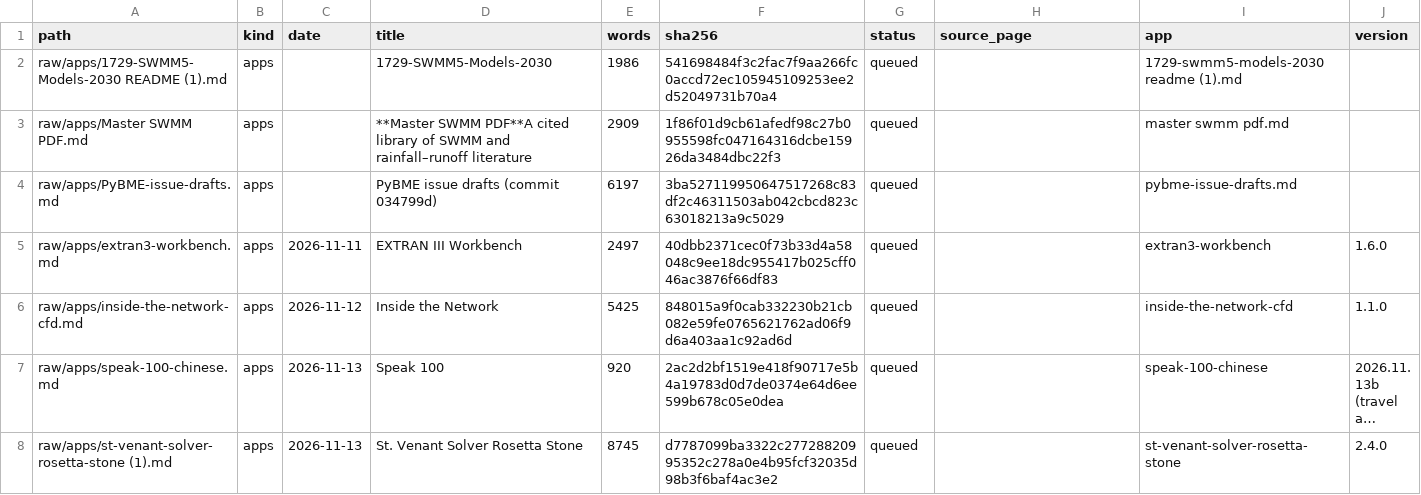
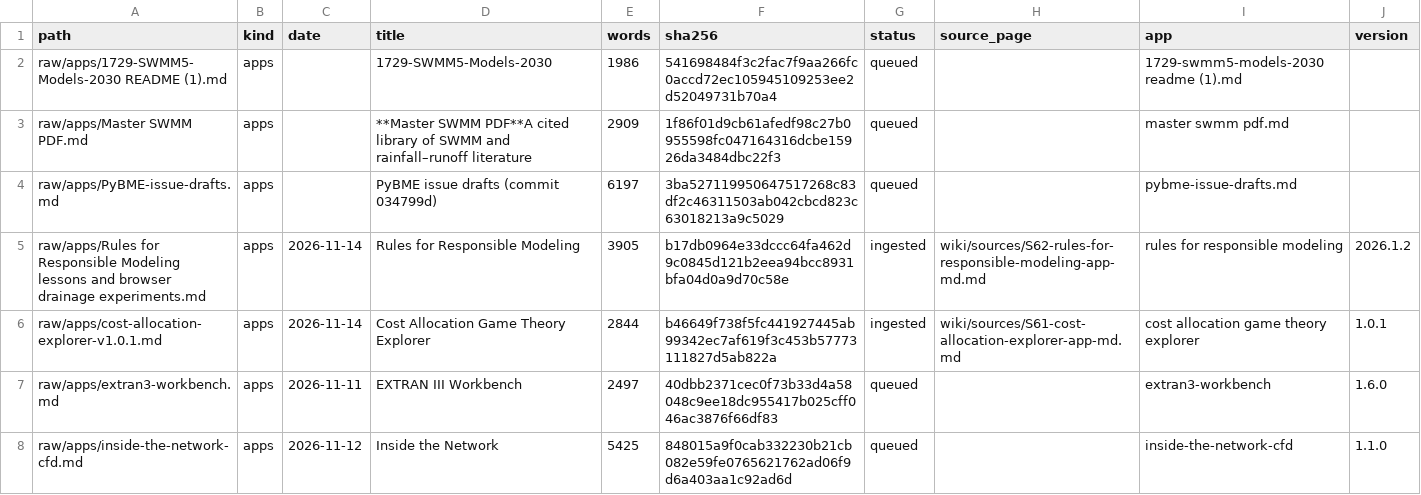
Before and after one commit to dickinsonre/swmm-second-brain, a CSV file: raw/MANIFEST.csv, drawn as a sheet; only a part is shown; the shorter side is filled out with more unchanged rows; long unchanged cells end in …; the diff covers the shown part only; the diff names each change by its address in the sheet, - before the commit and + after, or states it on an @@ line.

```diff
--- a/raw/MANIFEST.csv
+++ b/raw/MANIFEST.csv
+row 5: raw/apps/Rules for Responsible Modeling lessons and browser drainage experiments.md | apps | 2026-11-14 | Rules for Responsible Modeling | 3905 | b17db0964e33dccc64fa462d9c0845d121b2eea94bcc8931bfa04d0a9d70c58e | ingested | wiki/sources/S62-rules-for-responsible-modeling-app-md.md | rules for responsible modeling | 2026.1.2
+row 6: raw/apps/cost-allocation-explorer-v1.0.1.md | apps | 2026-11-14 | Cost Allocation Game Theory Explorer | 2844 | b46649f738f5fc441927445ab99342ec7af619f3c453b57773111827d5ab822a | ingested | wiki/sources/S61-cost-allocation-explorer-app-md.md | cost allocation game theory explorer | 1.0.1
```
Also changed, not shown: 1 added row and 4 edited cells elsewhere in this file, 27 other files.
